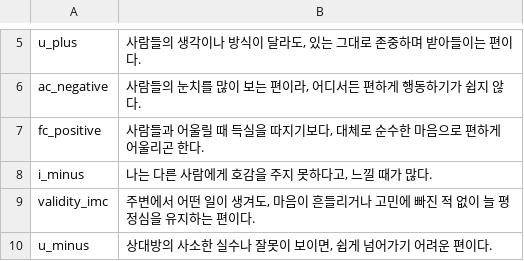
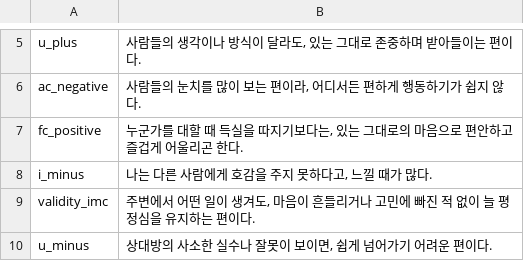
Before and after one commit to jomigata/wiz-coco, a TSV file: docs/internal-materials/ego-ok/items-99-source.tsv, drawn as a sheet; only a part is shown, gaps mark what is left out.

```diff
--- a/docs/internal-materials/ego-ok/items-99-source.tsv
+++ b/docs/internal-materials/ego-ok/items-99-source.tsv
@@ -6,3 +6,3 @@ u_plus	사람들의 생각이나 방식이 달라도, 있는 그대로 존중하
 ac_negative	사람들의 눈치를 많이 보는 편이라, 어디서든 편하게 행동하기가 쉽지 않다.
-fc_positive	사람들과 어울릴 때 득실을 따지기보다, 대체로 순수한 마음으로 편하게 어울리곤 한다.
+fc_positive	누군가를 대할 때 득실을 따지기보다는, 있는 그대로의 마음으로 편안하고 즐겁게 어울리곤 한다.
 i_minus	나는 다른 사람에게 호감을 주지 못하다고, 느낄 때가 많다.
```
Also changed, not shown: 2 other files.
